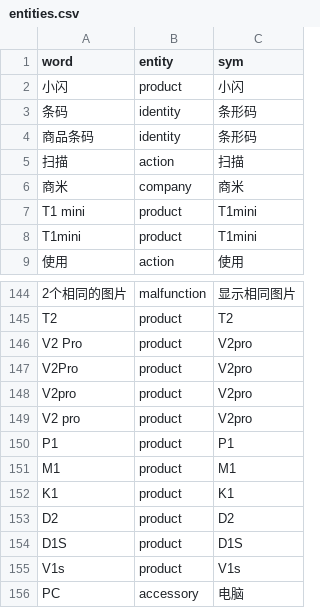
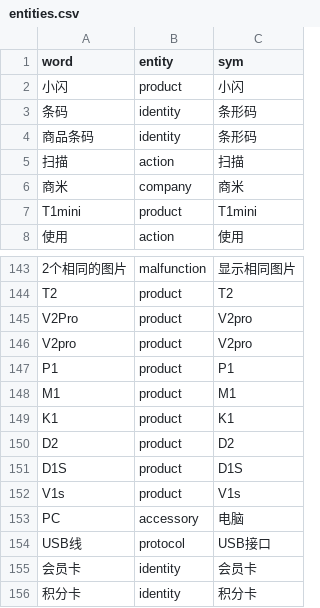
Before and after one commit to hi-noikiy/chatbot_nlu, a CSV file: cs/data/entities.csv, drawn as a sheet; only a part is shown, gaps mark what is left out; the shorter side is filled out with more unchanged rows; the diff names each change by its address in the sheet, - before the commit and + after, or states it on an @@ line.

```diff
--- a/cs/data/entities.csv
+++ b/cs/data/entities.csv
-row 7: T1 mini | product | T1mini
-row 146: V2 Pro | product | V2pro
-row 149: V2 pro | product | V2pro
```
Also changed, not shown: cs/data/intent.csv, 3 other files.
